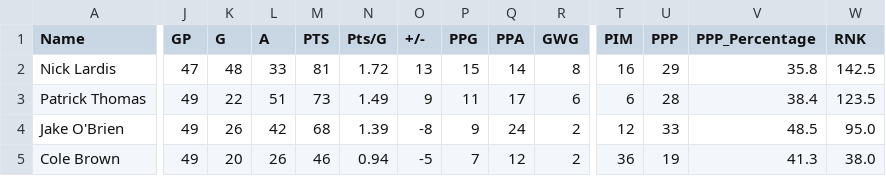
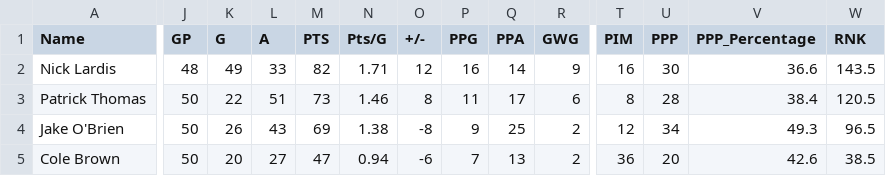
Before and after one commit to NoahCornish/OHL_python, a CSV file: OHL_STATS/Brantford_Bulldogs.csv, drawn as a sheet; only a part is shown, gaps mark what is left out; the diff covers the shown part only; the diff names each change by its address in the sheet, - before the commit and + after, or states it on an @@ line.

```diff
--- a/OHL_STATS/Brantford_Bulldogs.csv
+++ b/OHL_STATS/Brantford_Bulldogs.csv
-J2 (GP): 47
+J2 (GP): 48
-K2 (G): 48
+K2 (G): 49
-M2 (PTS): 81
+M2 (PTS): 82
-N2 (Pts/G): 1.72
+N2 (Pts/G): 1.71
-O2 (+/-): 13
+O2 (+/-): 12
-P2 (PPG): 15
+P2 (PPG): 16
-R2 (GWG): 8
+R2 (GWG): 9
-U2 (PPP): 29
+U2 (PPP): 30
-V2 (PPP_Percentage): 35.8
+V2 (PPP_Percentage): 36.6
-W2 (RNK): 142.5
+W2 (RNK): 143.5
-J3:J5 (GP): 49
+J3:J5 (GP): 50
-N3 (Pts/G): 1.49
+N3 (Pts/G): 1.46
-O3 (+/-): 9
+O3 (+/-): 8
-T3 (PIM): 6
+T3 (PIM): 8
-W3 (RNK): 123.5
+W3 (RNK): 120.5
-L4 (A): 42
+L4 (A): 43
-M4 (PTS): 68
+M4 (PTS): 69
-N4 (Pts/G): 1.39
+N4 (Pts/G): 1.38
-Q4 (PPA): 24
+Q4 (PPA): 25
-U4 (PPP): 33
+U4 (PPP): 34
-V4 (PPP_Percentage): 48.5
+V4 (PPP_Percentage): 49.3
-W4 (RNK): 95.0
+W4 (RNK): 96.5
-L5 (A): 26
+L5 (A): 27
-M5 (PTS): 46
+M5 (PTS): 47
-O5 (+/-): -5
+O5 (+/-): -6
-Q5 (PPA): 12
+Q5 (PPA): 13
-U5 (PPP): 19
+U5 (PPP): 20
-V5 (PPP_Percentage): 41.3
+V5 (PPP_Percentage): 42.6
-W5 (RNK): 38.0
+W5 (RNK): 38.5
```
Also changed, not shown: 47 edited cells elsewhere in this file, OHL_STATS/LeagueStats_2024_2025.csv, OHL_STATS/Oshawa_Generals.csv, 4 other files.
